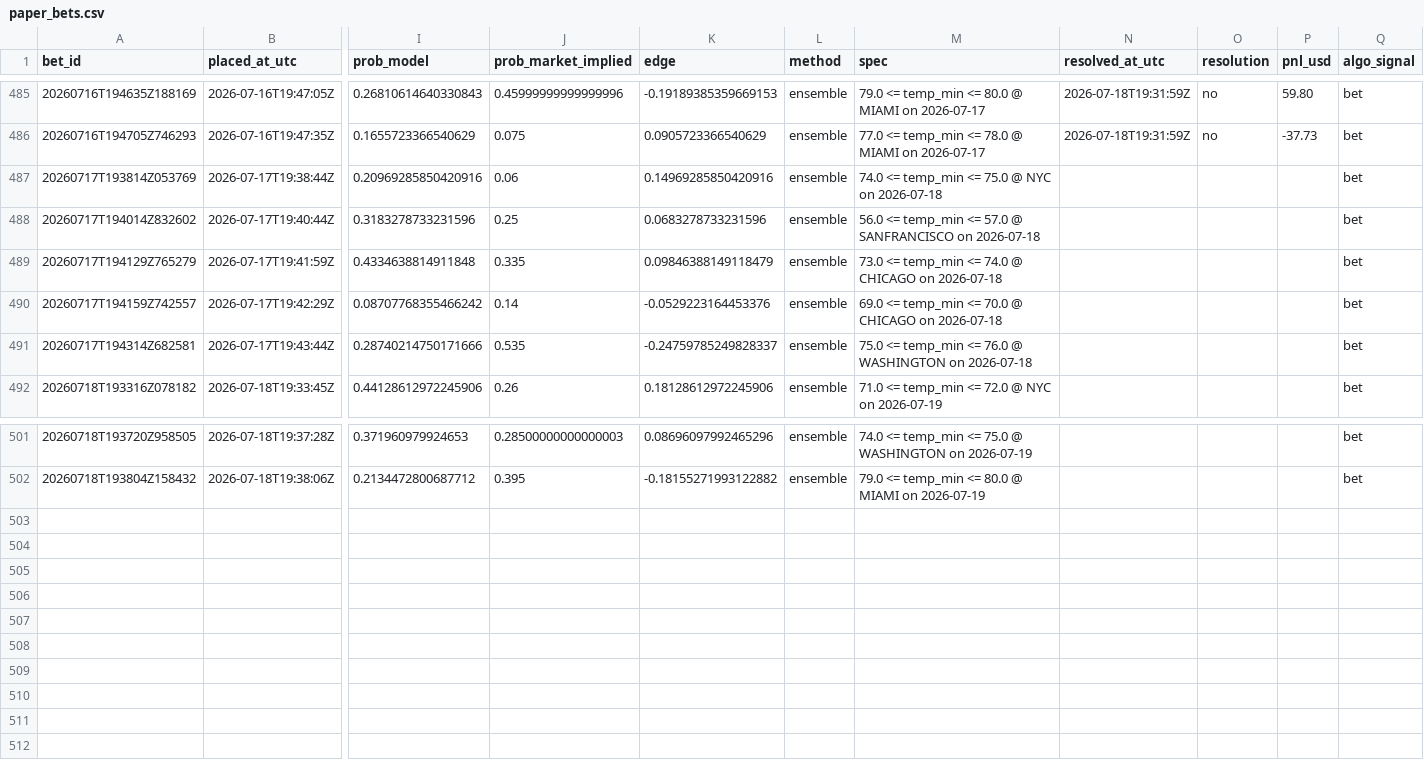
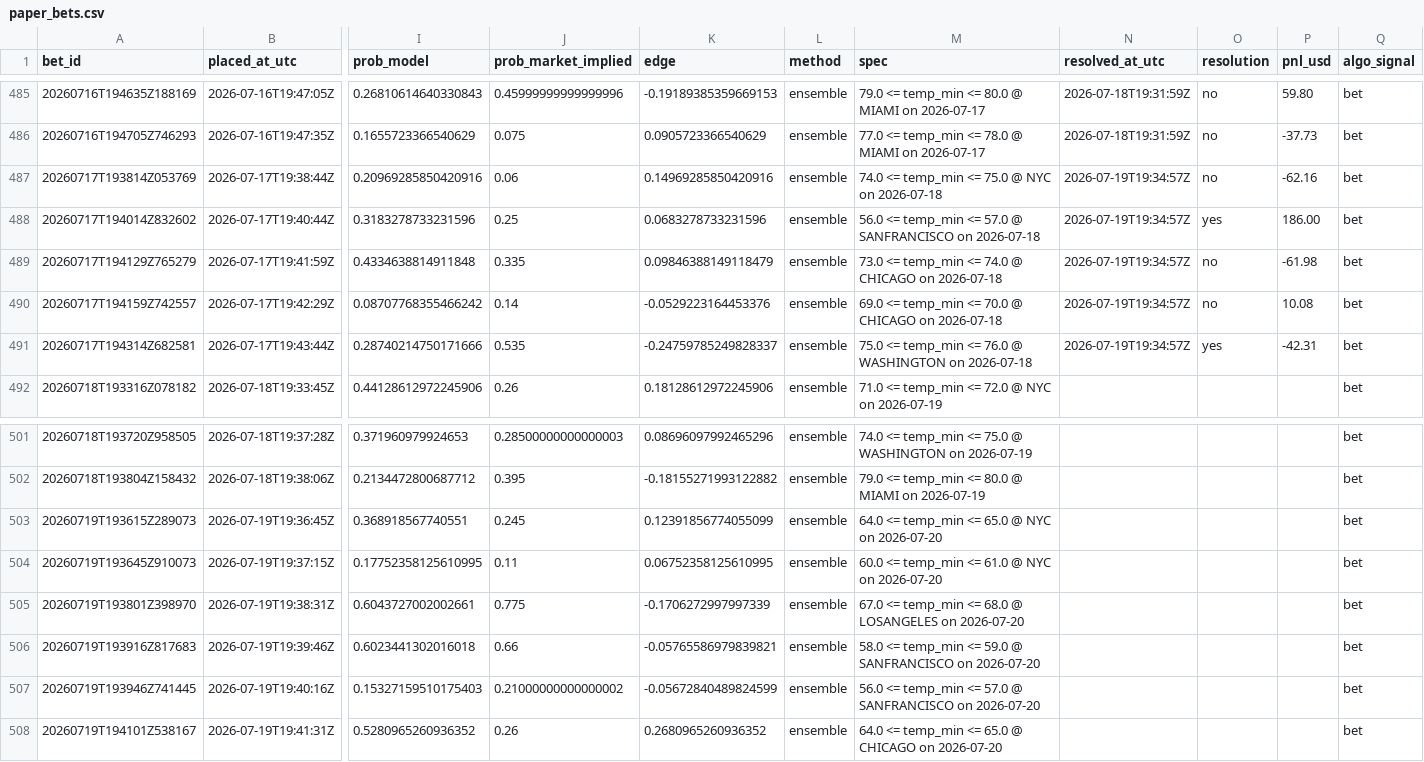
Before and after one commit to Elladriel80/Aratea, a CSV file: predictor/data/ledger/paper_bets.csv, drawn as a sheet; only a part is shown, gaps mark what is left out; rows hold the shown columns only; the diff names each change by its address in the sheet, - before the commit and + after, or states it on an @@ line.

```diff
--- a/predictor/data/ledger/paper_bets.csv
+++ b/predictor/data/ledger/paper_bets.csv
-N487:N491 (resolved_at_utc): (empty)
+N487:N491 (resolved_at_utc): 2026-07-19T19:34:57Z
-O487 (resolution): (empty)
+O487 (resolution): no
-P487 (pnl_usd): (empty)
+P487 (pnl_usd): -62.16
-O488 (resolution): (empty)
+O488 (resolution): yes
-P488 (pnl_usd): (empty)
+P488 (pnl_usd): 186.00
-O489:O490 (resolution): (empty)
+O489:O490 (resolution): no
-P489 (pnl_usd): (empty)
+P489 (pnl_usd): -61.98
-P490 (pnl_usd): (empty)
+P490 (pnl_usd): 10.08
-O491 (resolution): (empty)
+O491 (resolution): yes
-P491 (pnl_usd): (empty)
+P491 (pnl_usd): -42.31
+row 503: 20260719T193615Z289073 | 2026-07-19T19:36:45Z | 0.368918567740551 | 0.245 | 0.12391856774055099 | ensemble | 64.0 <= temp_min <= 65.0 @ NYC on 2026-07-20 |  |  |  | bet
+row 504: 20260719T193645Z910073 | 2026-07-19T19:37:15Z | 0.17752358125610995 | 0.11 | 0.06752358125610995 | ensemble | 60.0 <= temp_min <= 61.0 @ NYC on 2026-07-20 |  |  |  | bet
+row 505: 20260719T193801Z398970 | 2026-07-19T19:38:31Z | 0.6043727002002661 | 0.775 | -0.1706272997997339 | ensemble | 67.0 <= temp_min <= 68.0 @ LOSANGELES on 2026-07-20 |  |  |  | bet
+row 506: 20260719T193916Z817683 | 2026-07-19T19:39:46Z | 0.6023441302016018 | 0.66 | -0.05765586979839821 | ensemble | 58.0 <= temp_min <= 59.0 @ SANFRANCISCO on 2026-07-20 |  |  |  | bet
+row 507: 20260719T193946Z741445 | 2026-07-19T19:40:16Z | 0.15327159510175403 | 0.21000000000000002 | -0.05672840489824599 | ensemble | 56.0 <= temp_min <= 57.0 @ SANFRANCISCO on 2026-07-20 |  |  |  | bet
+row 508: 20260719T194101Z538167 | 2026-07-19T19:41:31Z | 0.5280965260936352 | 0.26 | 0.2680965260936352 | ensemble | 64.0 <= temp_min <= 65.0 @ CHICAGO on 2026-07-20 |  |  |  | bet
```
Also changed, not shown: 19 other files.
